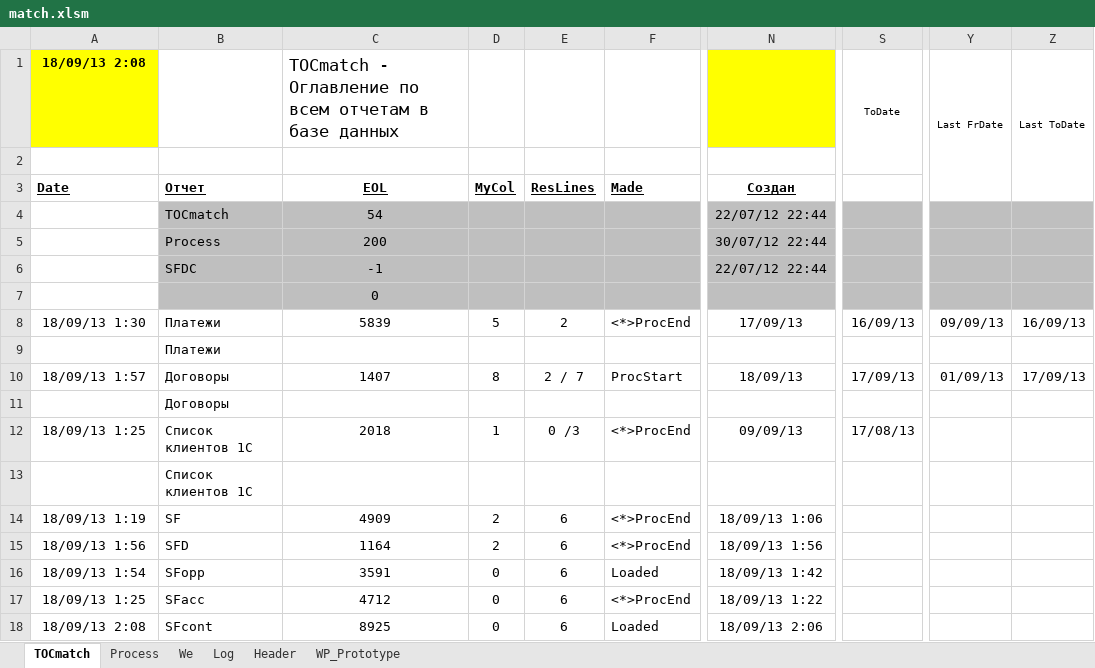
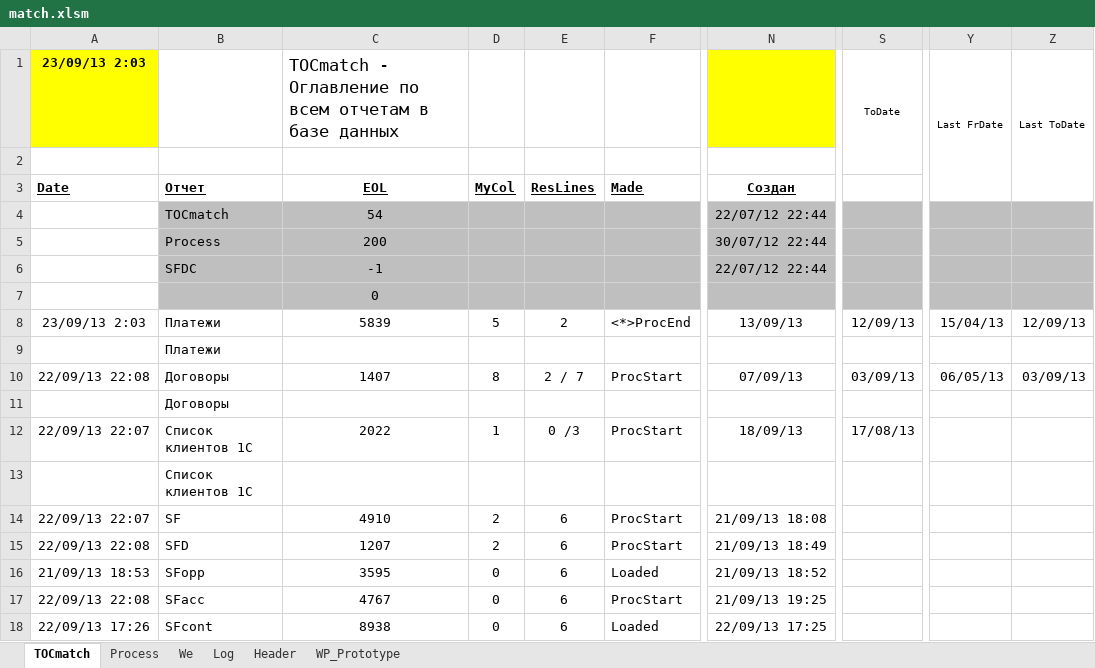
Before and after one commit to PavelKhrapkin/match, an Excel workbook: matchCodes/match.xlsm, sheet TOCmatch, drawn as a sheet; only a part is shown, gaps mark what is left out; values as stored, in another font and other column widths than the file's, no borders; the diff covers the shown part only; the diff names each change by its address in the sheet, - before the commit and + after, or states it on an @@ line.

```diff
--- a/matchCodes/match.xlsm (sheet TOCmatch)
+++ b/matchCodes/match.xlsm (sheet TOCmatch)
-A1: 18/09/13 2:08
+A1: 23/09/13 2:03
-A8 (23/09/13 2:03): 18/09/13 1:30
+A8 (23/09/13 2:03): 23/09/13 2:03
-N8: 17/09/13
+N8: 13/09/13
-S8 (ToDate): 16/09/13
+S8 (ToDate): 12/09/13
-Y8 (Last FrDate): 09/09/13
+Y8 (Last FrDate): 15/04/13
-Z8 (Last ToDate): 16/09/13
+Z8 (Last ToDate): 12/09/13
-A10 (23/09/13 2:03): 18/09/13 1:57
+A10 (23/09/13 2:03): 22/09/13 22:08
-N10: 18/09/13
+N10: 07/09/13
-S10 (ToDate): 17/09/13
+S10 (ToDate): 03/09/13
-Y10 (Last FrDate): 01/09/13
+Y10 (Last FrDate): 06/05/13
-Z10 (Last ToDate): 17/09/13
+Z10 (Last ToDate): 03/09/13
-A12 (23/09/13 2:03): 18/09/13 1:25
+A12 (23/09/13 2:03): 22/09/13 22:07
-C12: 2018
+C12: 2022
-F12: <*>ProcEnd
+F12: ProcStart
-N12: 09/09/13
+N12: 18/09/13
-A14 (23/09/13 2:03): 18/09/13 1:19
+A14 (23/09/13 2:03): 22/09/13 22:07
-C14: 4909
+C14: 4910
-F14:F15: <*>ProcEnd
+F14:F15: ProcStart
-N14: 18/09/13 1:06
+N14: 21/09/13 18:08
-A15 (23/09/13 2:03): 18/09/13 1:56
+A15 (23/09/13 2:03): 22/09/13 22:08
-C15: 1164
+C15: 1207
-N15: 18/09/13 1:56
+N15: 21/09/13 18:49
-A16 (23/09/13 2:03): 18/09/13 1:54
+A16 (23/09/13 2:03): 21/09/13 18:53
-C16: 3591
+C16: 3595
-N16: 18/09/13 1:42
+N16: 21/09/13 18:52
-A17 (23/09/13 2:03): 18/09/13 1:25
+A17 (23/09/13 2:03): 22/09/13 22:08
-C17: 4712
+C17: 4767
-F17: <*>ProcEnd
+F17: ProcStart
-N17: 18/09/13 1:22
+N17: 21/09/13 19:25
-A18 (23/09/13 2:03): 18/09/13 2:08
+A18 (23/09/13 2:03): 22/09/13 17:26
-C18: 8925
+C18: 8938
-N18: 18/09/13 2:06
+N18: 22/09/13 17:25
```
Also changed, not shown: 24 edited cells and cell formats elsewhere in this sheet, sheet Log, sheet Process, sheet Header, formulas that keep their value, charts or pictures.
